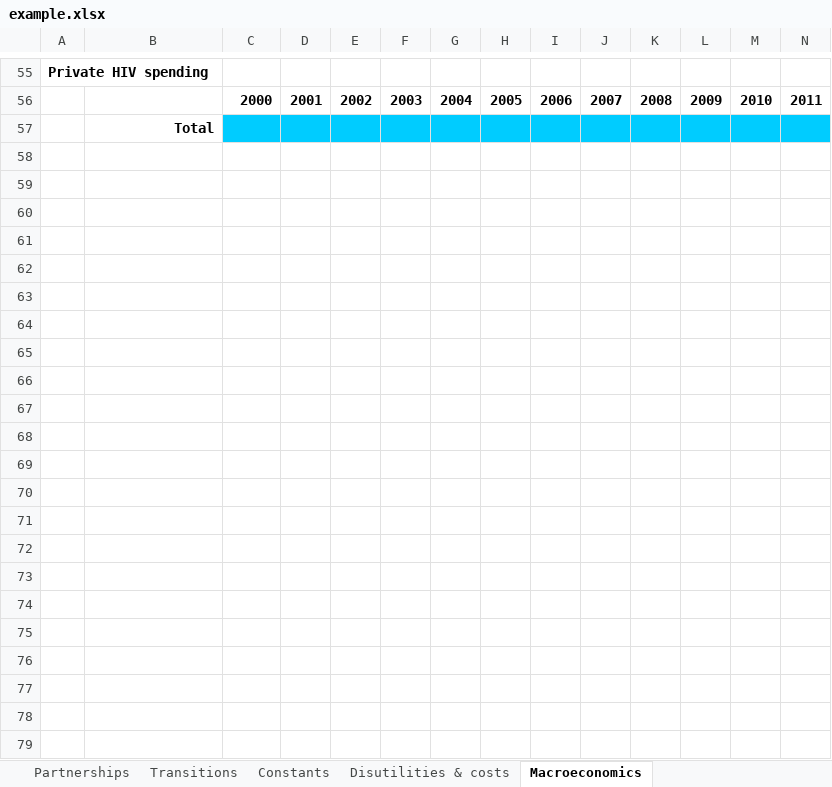
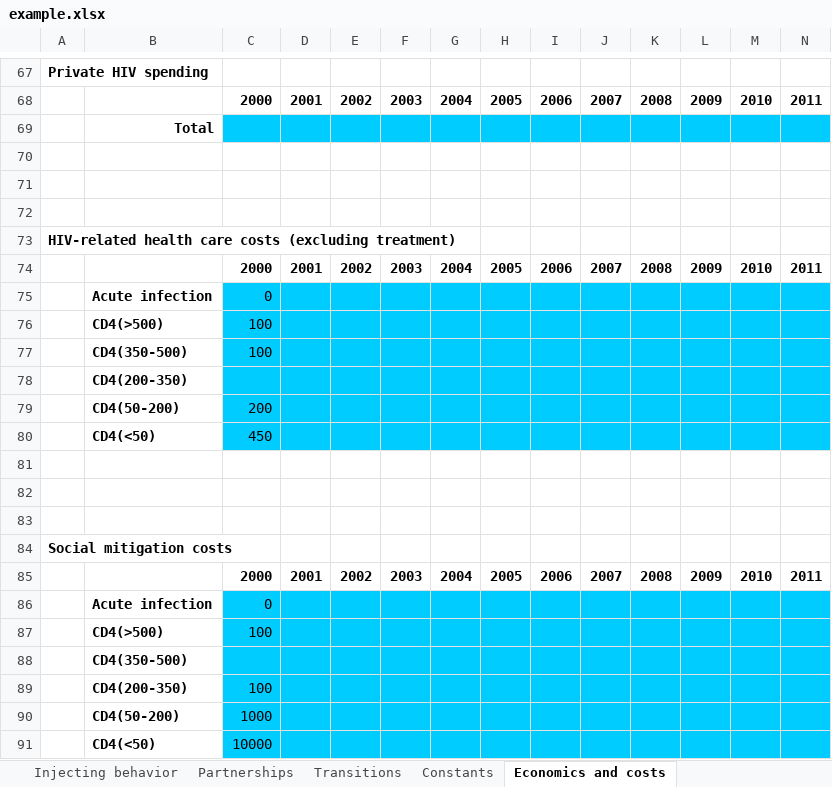
Before and after one commit to optimamodel/optima, an Excel workbook: server/src/static/example.xlsx, sheet Economics and costs, drawn as a sheet; only a part is shown, gaps mark what is left out; values as stored, in another font and other column widths than the file's, no borders; rows hold the shown columns only; the diff covers the shown part only; the diff names each change by its address in the sheet, - before the commit and + after, or states it on an @@ line.

```diff
--- a/server/src/static/example.xlsx (sheet Economics and costs)
+++ b/server/src/static/example.xlsx (sheet Economics and costs)
-sheet tab: Macroeconomics
+sheet tab: Economics and costs
-sheet tab: Disutilities & costs
+row 70: (empty)
+row 71: (empty)
+row 72: (empty)
+row 73: HIV-related health care costs (excluding treatment)
+row 74:  |  | 2000 | 2001 | 2002 | 2003 | 2004 | 2005 | 2006 | 2007 | 2008 | 2009 | 2010 | 2011
+row 75:  | Acute infection | 0
+row 76:  | CD4(>500) | 100
+row 77:  | CD4(350-500) | 100
+row 78:  | CD4(200-350)
+row 79:  | CD4(50-200) | 200
+row 80:  | CD4(<50) | 450
+row 81: (empty)
+row 82: (empty)
+row 83: (empty)
+row 84: Social mitigation costs
+row 85:  |  | 2000 | 2001 | 2002 | 2003 | 2004 | 2005 | 2006 | 2007 | 2008 | 2009 | 2010 | 2011
+row 86:  | Acute infection | 0
+row 87:  | CD4(>500) | 100
+row 88:  | CD4(350-500)
+row 89:  | CD4(200-350) | 100
+row 90:  | CD4(50-200) | 1000
+row 91:  | CD4(<50) | 10000
```
Also changed, not shown: 12 added rows elsewhere in this sheet, sheet Constants, sheet Other epidemiology, sheet Testing & treatment, sheet Sexual behavior, sheet Injecting behavior, sheet Populations & programs, 1 more sheet, formulas that keep their value, 3 other files.
